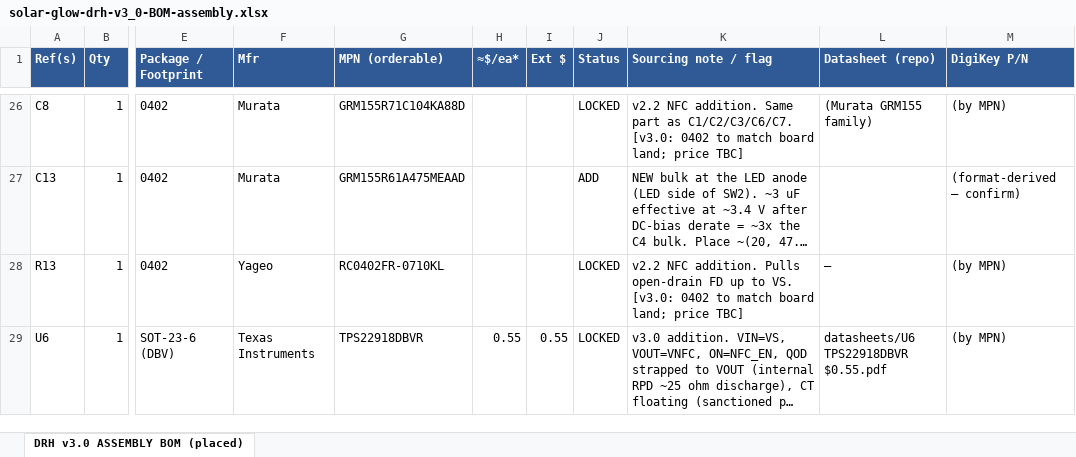
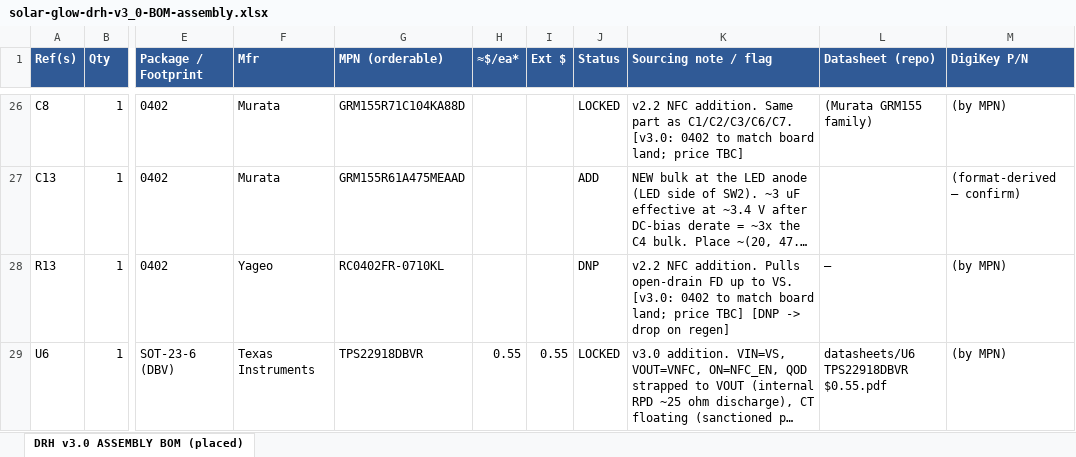
Before and after one commit to devinhorowitz/solar-business-card, an Excel workbook: PCB/solar-glow-drh-v3_0-BOM-assembly.xlsx, sheet DRH v3.0 ASSEMBLY BOM (placed), drawn as a sheet; only a part is shown, gaps mark what is left out; long unchanged cells end in …; values as stored, in another font and other column widths than the file's, no borders; the diff covers the shown part only; the diff names each change by its address in the sheet, - before the commit and + after, or states it on an @@ line.

```diff
--- a/PCB/solar-glow-drh-v3_0-BOM-assembly.xlsx (sheet DRH v3.0 ASSEMBLY BOM (placed))
+++ b/PCB/solar-glow-drh-v3_0-BOM-assembly.xlsx (sheet DRH v3.0 ASSEMBLY BOM (placed))
-J28 (Status): LOCKED
+J28 (Status): DNP
-K28 (Sourcing note / flag): …price TBC]
+K28 (Sourcing note / flag): …price TBC] [DNP -> drop on regen]
```
Also changed, not shown: 6 edited cells elsewhere in this sheet, PCB/solar-glow-drh-v3_0-BOM.xlsx, 7 other files.
